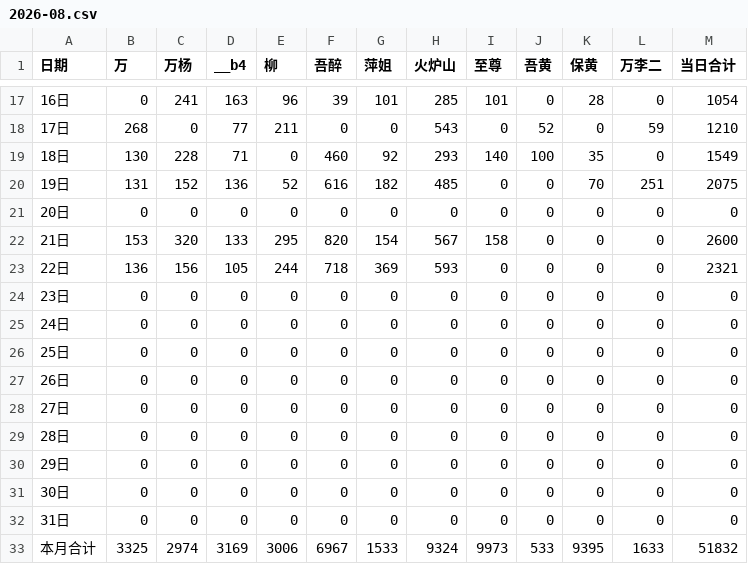
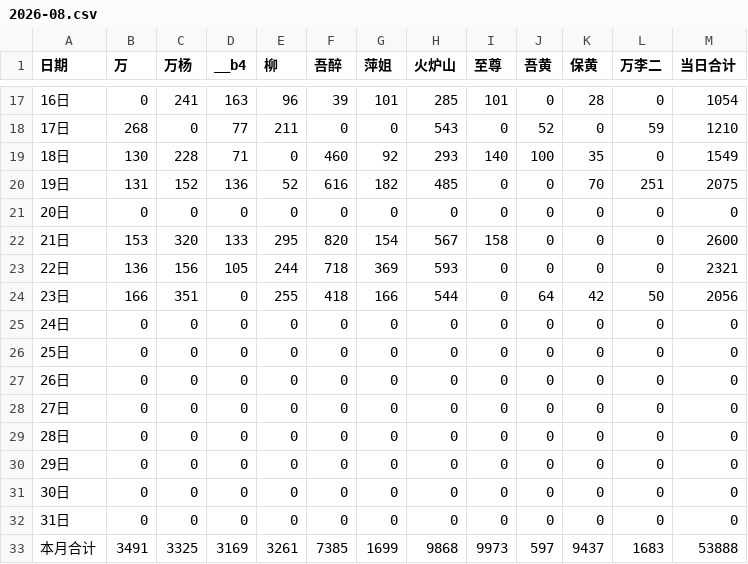
Before and after one commit to nqw1983-coder/-delivery-note-accounting, a CSV file: backups/2026-08.csv, drawn as a sheet; only a part is shown, gaps mark what is left out.

```diff
--- a/backups/2026-08.csv
+++ b/backups/2026-08.csv
@@ -23,3 +23,3 @@
 22日,136,156,105,244,718,369,593,0,0,0,0,2321
-23日,0,0,0,0,0,0,0,0,0,0,0,0
+23日,166,351,0,255,418,166,544,0,64,42,50,2056
 24日,0,0,0,0,0,0,0,0,0,0,0,0
@@ -32,2 +32,2 @@
 31日,0,0,0,0,0,0,0,0,0,0,0,0
-本月合计,3325,2974,3169,3006,6967,1533,9324,9973,533,9395,1633,51832
+本月合计,3491,3325,3169,3261,7385,1699,9868,9973,597,9437,1683,53888
```
Also changed, not shown: 1 other file.
